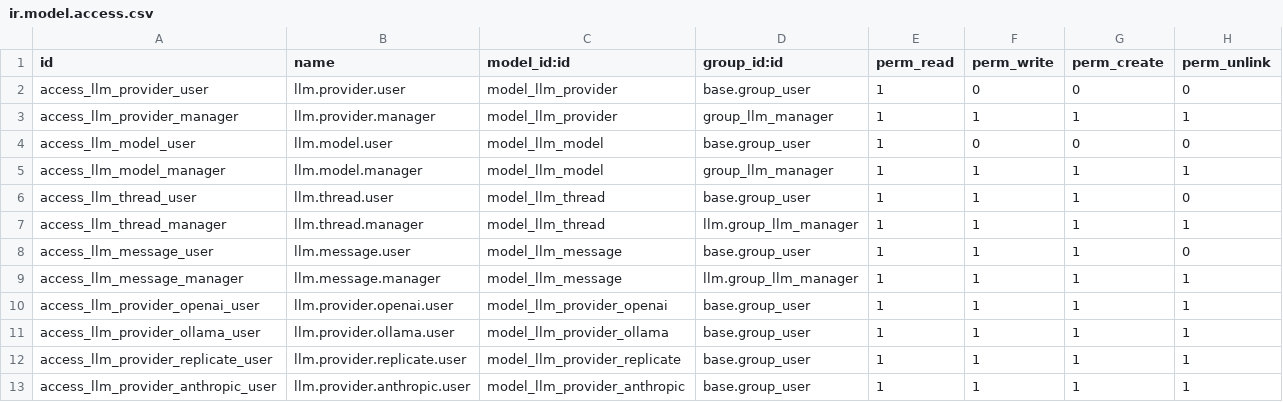
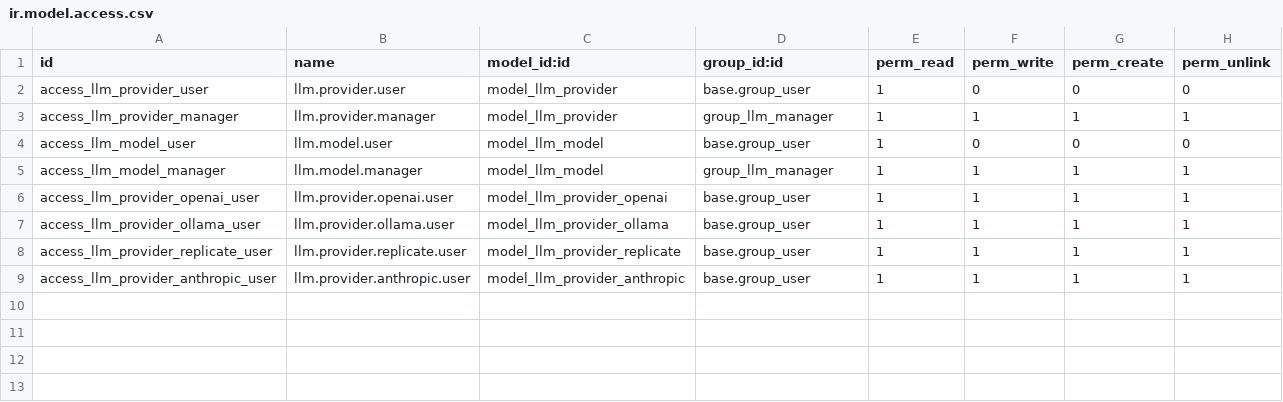
Before and after one commit to maxxcte/0doo-llm, a CSV file: llm/security/ir.model.access.csv, drawn as a sheet; the diff names each change by its address in the sheet, - before the commit and + after, or states it on an @@ line.

```diff
--- a/llm/security/ir.model.access.csv
+++ b/llm/security/ir.model.access.csv
-row 6: access_llm_thread_user | llm.thread.user | model_llm_thread | base.group_user | 1 | 1 | 1 | 0
-row 7: access_llm_thread_manager | llm.thread.manager | model_llm_thread | llm.group_llm_manager | 1 | 1 | 1 | 1
-row 8: access_llm_message_user | llm.message.user | model_llm_message | base.group_user | 1 | 1 | 1 | 0
-row 9: access_llm_message_manager | llm.message.manager | model_llm_message | llm.group_llm_manager | 1 | 1 | 1 | 1
```
Also changed, not shown: 31 other files.
